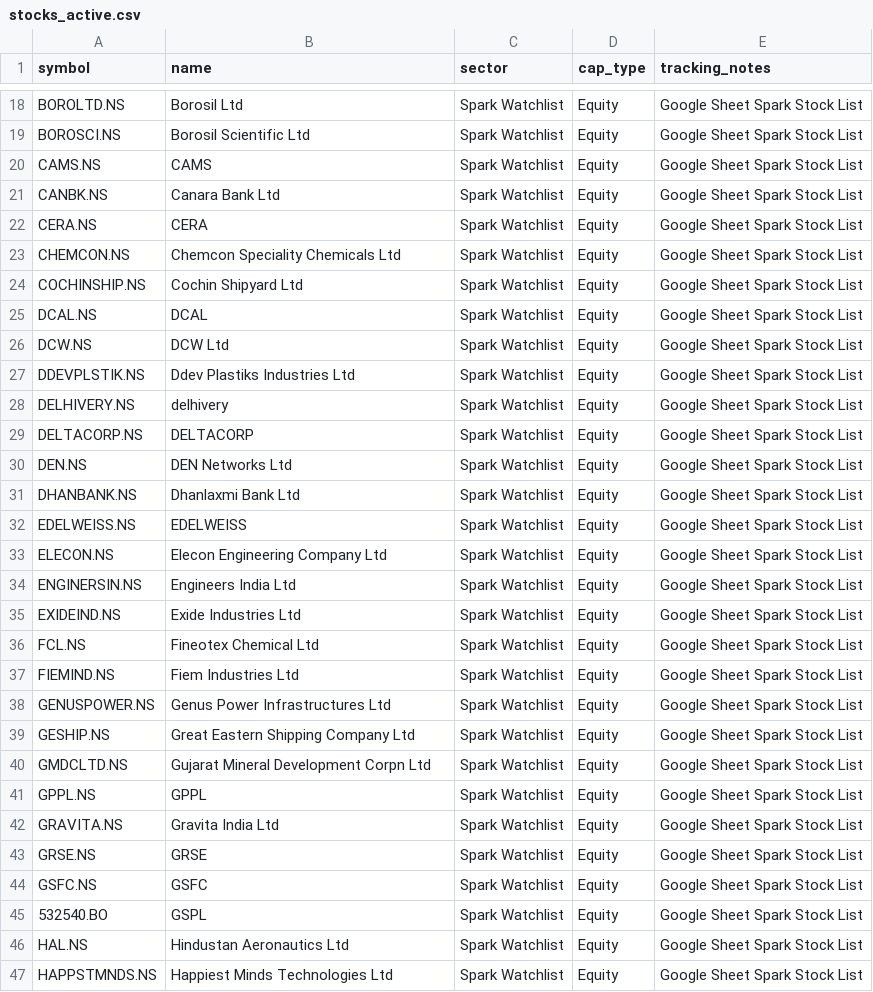
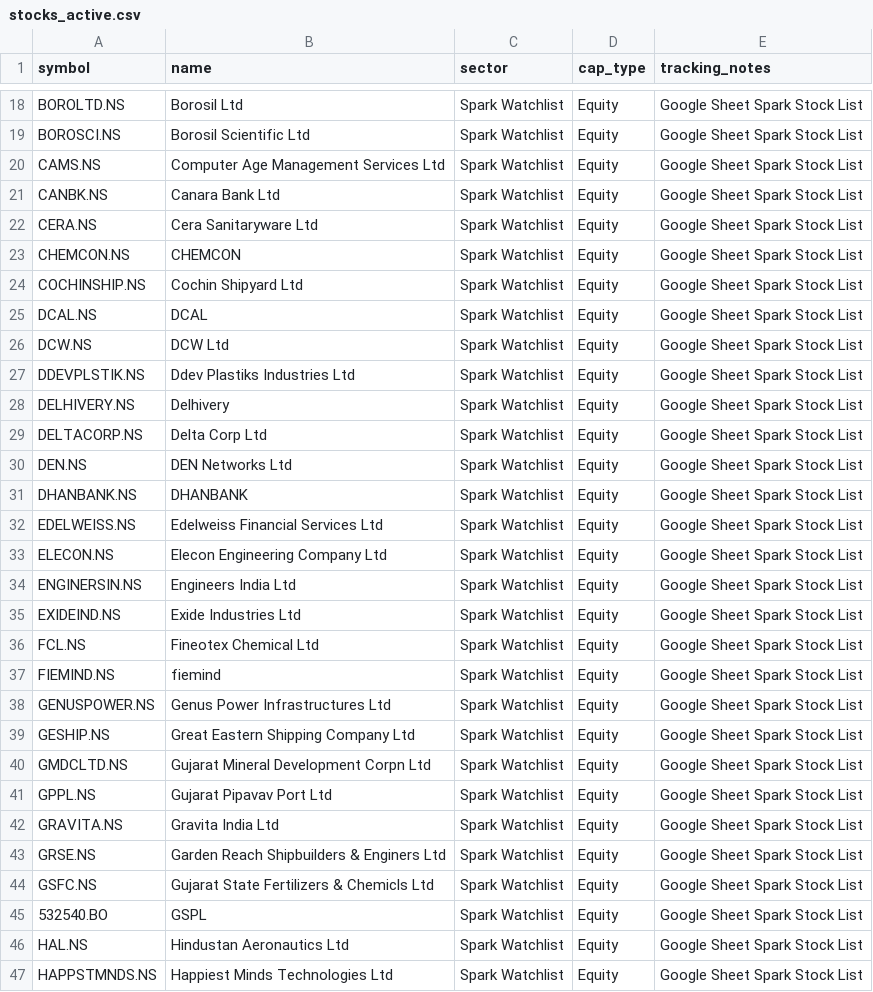
Before and after one commit to digant2207/My-Stocks, a CSV file: stocks_active.csv, drawn as a sheet; only a part is shown, gaps mark what is left out; the diff covers the shown part only.

```diff
--- a/stocks_active.csv
+++ b/stocks_active.csv
@@ -19,6 +19,6 @@ BOROLTD.NS,Borosil Ltd,Spark Watchlist,Equity,Google Sheet Spark Stock List
 BOROSCI.NS,Borosil Scientific Ltd,Spark Watchlist,Equity,Google Sheet Spark Stock List
-CAMS.NS,CAMS,Spark Watchlist,Equity,Google Sheet Spark Stock List
+CAMS.NS,Computer Age Management Services Ltd,Spark Watchlist,Equity,Google Sheet Spark Stock List
 CANBK.NS,Canara Bank Ltd,Spark Watchlist,Equity,Google Sheet Spark Stock List
-CERA.NS,CERA,Spark Watchlist,Equity,Google Sheet Spark Stock List
-CHEMCON.NS,Chemcon Speciality Chemicals Ltd,Spark Watchlist,Equity,Google Sheet Spark Stock List
+CERA.NS,Cera Sanitaryware Ltd,Spark Watchlist,Equity,Google Sheet Spark Stock List
+CHEMCON.NS,CHEMCON,Spark Watchlist,Equity,Google Sheet Spark Stock List
 COCHINSHIP.NS,Cochin Shipyard Ltd,Spark Watchlist,Equity,Google Sheet Spark Stock List
@@ -27,7 +27,7 @@ DCW.NS,DCW Ltd,Spark Watchlist,Equity,Google Sheet Spark Stock List
 DDEVPLSTIK.NS,Ddev Plastiks Industries Ltd,Spark Watchlist,Equity,Google Sheet Spark Stock List
-DELHIVERY.NS,delhivery,Spark Watchlist,Equity,Google Sheet Spark Stock List
-DELTACORP.NS,DELTACORP,Spark Watchlist,Equity,Google Sheet Spark Stock List
+DELHIVERY.NS,Delhivery,Spark Watchlist,Equity,Google Sheet Spark Stock List
+DELTACORP.NS,Delta Corp Ltd,Spark Watchlist,Equity,Google Sheet Spark Stock List
 DEN.NS,DEN Networks Ltd,Spark Watchlist,Equity,Google Sheet Spark Stock List
-DHANBANK.NS,Dhanlaxmi Bank Ltd,Spark Watchlist,Equity,Google Sheet Spark Stock List
-EDELWEISS.NS,EDELWEISS,Spark Watchlist,Equity,Google Sheet Spark Stock List
+DHANBANK.NS,DHANBANK,Spark Watchlist,Equity,Google Sheet Spark Stock List
+EDELWEISS.NS,Edelweiss Financial Services Ltd,Spark Watchlist,Equity,Google Sheet Spark Stock List
 ELECON.NS,Elecon Engineering Company Ltd,Spark Watchlist,Equity,Google Sheet Spark Stock List
@@ -36,3 +36,3 @@ EXIDEIND.NS,Exide Industries Ltd,Spark Watchlist,Equity,Google Sheet Spark Stock
 FCL.NS,Fineotex Chemical Ltd,Spark Watchlist,Equity,Google Sheet Spark Stock List
-FIEMIND.NS,Fiem Industries Ltd,Spark Watchlist,Equity,Google Sheet Spark Stock List
+FIEMIND.NS,fiemind,Spark Watchlist,Equity,Google Sheet Spark Stock List
 GENUSPOWER.NS,Genus Power Infrastructures Ltd,Spark Watchlist,Equity,Google Sheet Spark Stock List
@@ -40,6 +40,6 @@ GESHIP.NS,Great Eastern Shipping Company Ltd,Spark Watchlist,Equity,Google Sheet
 GMDCLTD.NS,Gujarat Mineral Development Corpn Ltd,Spark Watchlist,Equity,Google Sheet Spark Stock List
-GPPL.NS,GPPL,Spark Watchlist,Equity,Google Sheet Spark Stock List
+GPPL.NS,Gujarat Pipavav Port Ltd,Spark Watchlist,Equity,Google Sheet Spark Stock List
 GRAVITA.NS,Gravita India Ltd,Spark Watchlist,Equity,Google Sheet Spark Stock List
-GRSE.NS,GRSE,Spark Watchlist,Equity,Google Sheet Spark Stock List
-GSFC.NS,GSFC,Spark Watchlist,Equity,Google Sheet Spark Stock List
+GRSE.NS,Garden Reach Shipbuilders & Enginers Ltd,Spark Watchlist,Equity,Google Sheet Spark Stock List
+GSFC.NS,Gujarat State Fertilizers & Chemicls Ltd,Spark Watchlist,Equity,Google Sheet Spark Stock List
 532540.BO,GSPL,Spark Watchlist,Equity,Google Sheet Spark Stock List
```
Also changed, not shown: 37 edited cells elsewhere in this file, stocks.csv, 4 other files.
